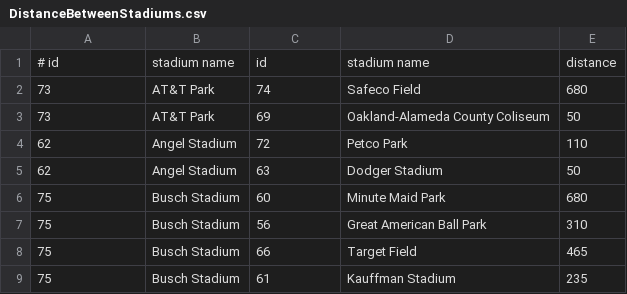
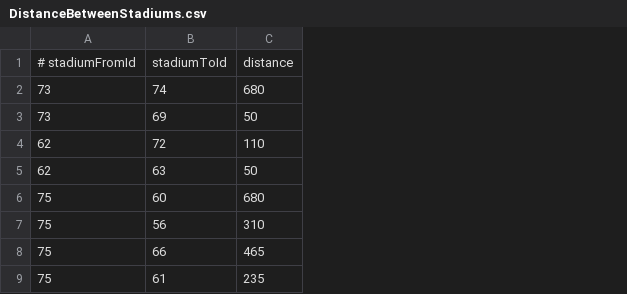
Before and after one commit to minorleaguegrayonassociates/GrayonSlam, a CSV file: src/datastore/DistanceBetweenStadiums.csv, drawn as a sheet; only a part is shown; removed rows and columns are numbered as before the commit, all else as after; the diff names each change by its address in the sheet, - before the commit and + after, or states it on an @@ line.

Commit message:
Add save distance funtion for persistence when a new stadium and dist… (#52)
Closes #(issue)

### Key features
* Distance persistence -  added a static save function for distance data
* updated csv files to only contain stadium id's and distance
### Future Improvements
* none

### Notes
none

```diff
--- a/src/datastore/DistanceBetweenStadiums.csv
+++ b/src/datastore/DistanceBetweenStadiums.csv
-column B, rows 2-9: AT&T Park | AT&T Park | Angel Stadium | Angel Stadium | Busch Stadium | Busch Stadium | Busch Stadium | Busch Stadium
-column D, rows 2-9: Safeco Field | Oakland-Alameda County Coliseum | Petco Park | Dodger Stadium | Minute Maid Park | Great American Ball Park | Target Field | Kauffman Stadium
-row 1: # id | stadium name | id | stadium name | distance
+row 1: # stadiumFromId | stadiumToId | distance
```
Also changed, not shown: 3 other files.
